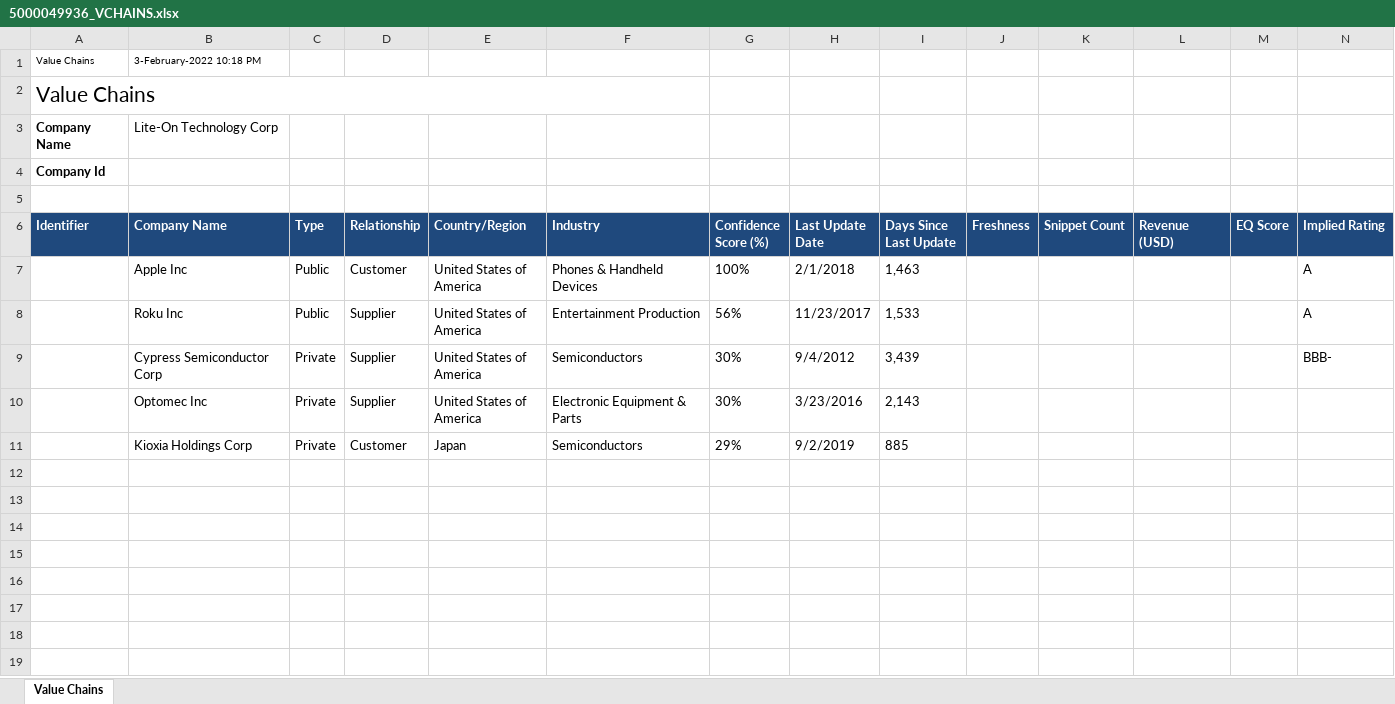
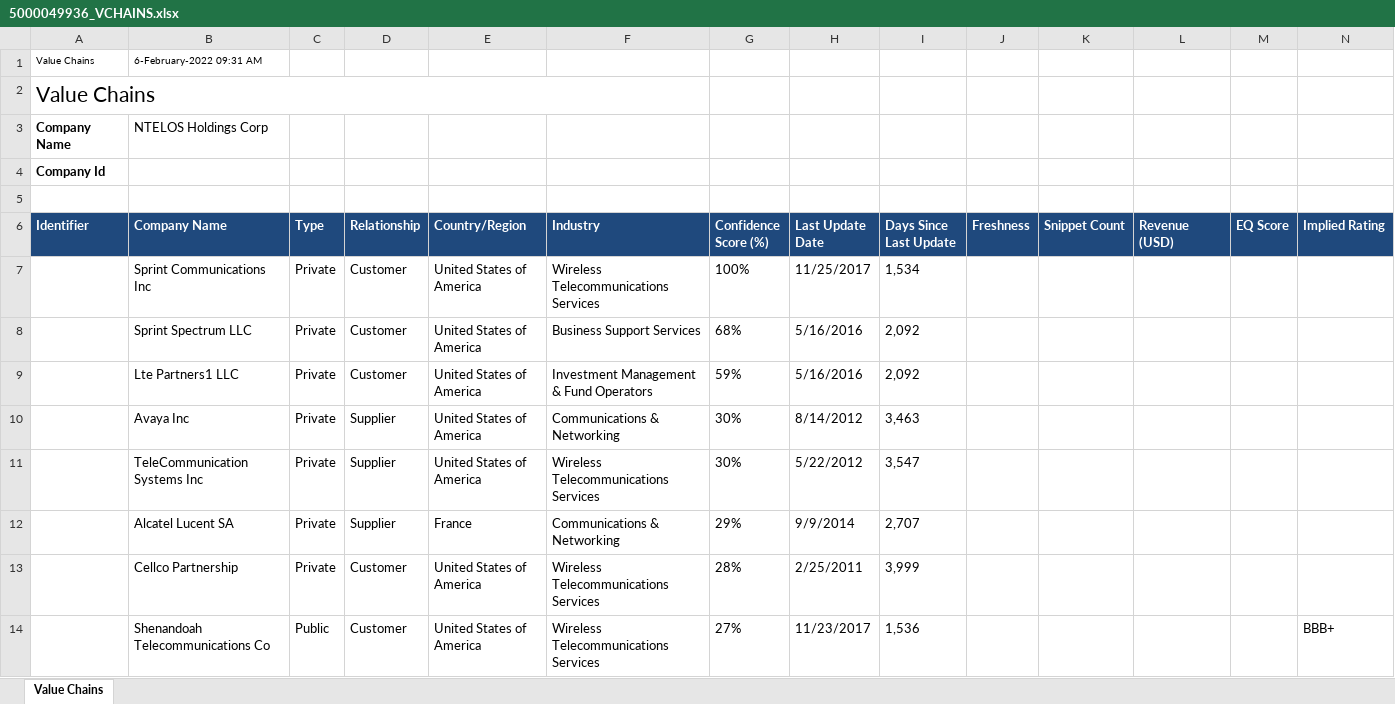
Before and after one commit to ronaldBuddys/supply-chain-extract, an Excel workbook: nlp/data/VCHAINS/5000049936_VCHAINS.xlsx, sheet Value Chains, drawn as a sheet; values as stored, in another font and other column widths than the file's, no borders; removed rows and columns are numbered as before the commit, all else as after; the diff names each change by its address in the sheet, - before the commit and + after, or states it on an @@ line.

```diff
--- a/nlp/data/VCHAINS/5000049936_VCHAINS.xlsx (sheet Value Chains)
+++ b/nlp/data/VCHAINS/5000049936_VCHAINS.xlsx (sheet Value Chains)
-B1 (Company Name): 3-February-2022 10:18 PM
+B1 (Company Name): 6-February-2022 09:31 AM
-B3 (Company Name): Lite-On Technology Corp
+B3 (Company Name): NTELOS Holdings Corp
-row 7:  | Apple Inc | Public | Customer | United States of America | Phones & Handheld Devices | 100% | 2/1/2018 | 1,463 |  |  |  |  | A
-row 8:  | Roku Inc | Public | Supplier | United States of America | Entertainment Production | 56% | 11/23/2017 | 1,533 |  |  |  |  | A
+row 7:  | Sprint Communications Inc | Private | Customer | United States of America | Wireless Telecommunications Services | 100% | 11/25/2017 | 1,534
+row 8:  | Sprint Spectrum LLC | Private | Customer | United States of America | Business Support Services | 68% | 5/16/2016 | 2,092
+row 9:  | Lte Partners1 LLC | Private | Customer | United States of America | Investment Management & Fund Operators | 59% | 5/16/2016 | 2,092
-B10 (Company Name): Cypress Semiconductor Corp
+B10 (Company Name): Avaya Inc
-F10 (Industry): Semiconductors
+F10 (Industry): Communications & Networking
-H10 (Last Update Date): 9/4/2012
+H10 (Last Update Date): 8/14/2012
-I10 (Days Since Last Update): 3,439
+I10 (Days Since Last Update): 3,463
-N10 (Implied Rating): BBB-
+N10 (Implied Rating): (empty)
-B11 (Company Name): Optomec Inc
+B11 (Company Name): TeleCommunication Systems Inc
-F11 (Industry): Electronic Equipment & Parts
+F11 (Industry): Wireless Telecommunications Services
-H11 (Last Update Date): 3/23/2016
+H11 (Last Update Date): 5/22/2012
-I11 (Days Since Last Update): 2,143
+I11 (Days Since Last Update): 3,547
-row 11:  | Kioxia Holdings Corp | Private | Customer | Japan | Semiconductors | 29% | 9/2/2019 | 885
+row 12:  | Alcatel Lucent SA | Private | Supplier | France | Communications & Networking | 29% | 9/9/2014 | 2,707
+row 13:  | Cellco Partnership | Private | Customer | United States of America | Wireless Telecommunications Services | 28% | 2/25/2011 | 3,999
+row 14:  | Shenandoah Telecommunications Co | Public | Customer | United States of America | Wireless Telecommunications Services | 27% | 11/23/2017 | 1,536 |  |  |  |  | BBB+
```
Also changed, not shown: nlp/data/VCHAINS/5000431932_VCHAINS.xlsx, nlp/data/VCHAINS/5000492036_VCHAINS.xlsx, 24 other files.
